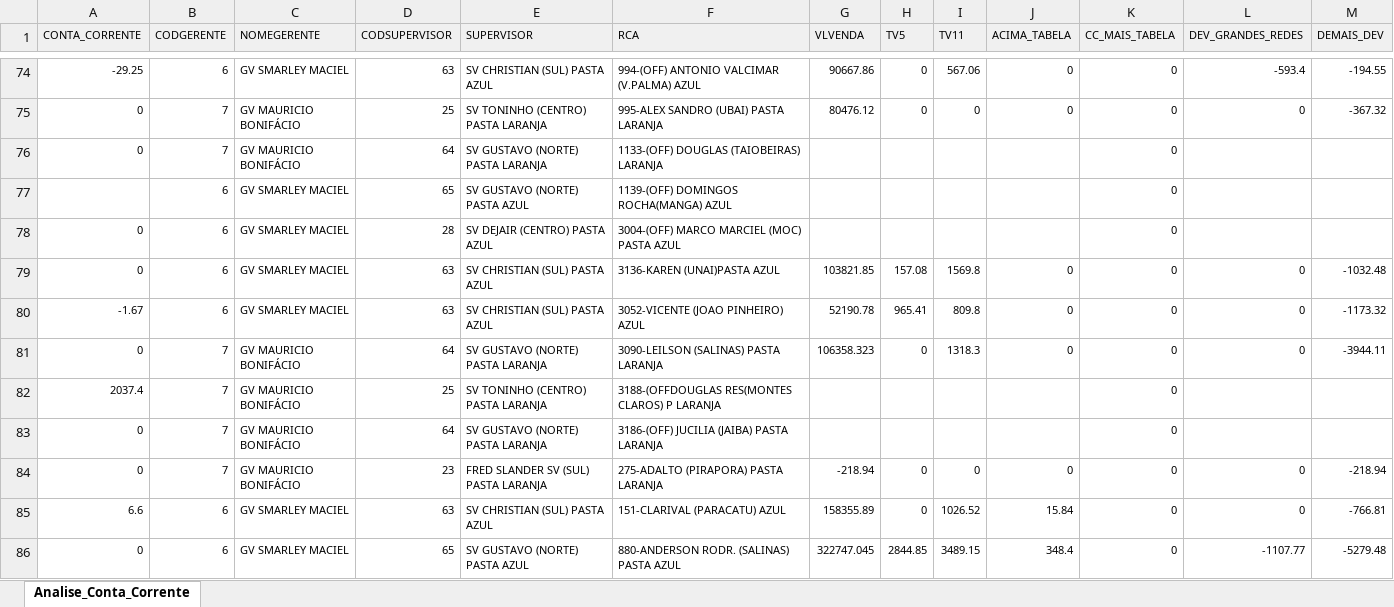
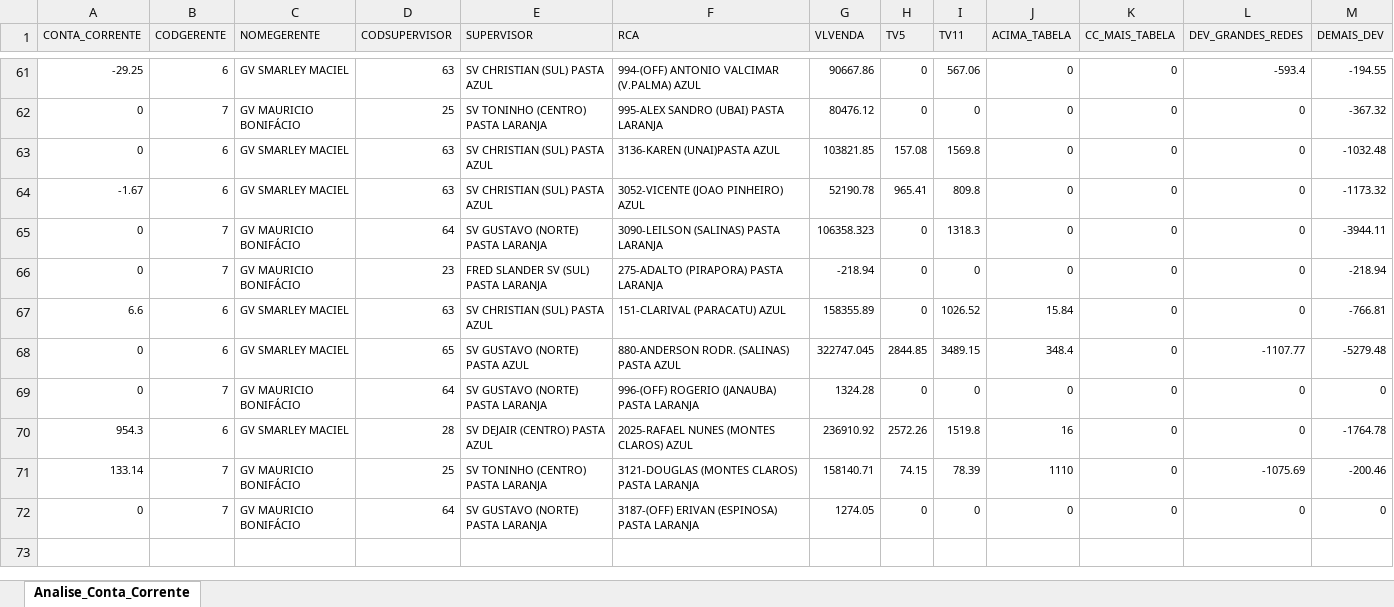
Before and after one commit to paulosgs/Dashboard-Devolu-es, an Excel workbook: dados/Analise_Conta_Corrente.xlsx, sheet Analise_Conta_Corrente, drawn as a sheet; only a part is shown, gaps mark what is left out; the shorter side is filled out with more unchanged rows; values as stored, in another font and other column widths than the file's, no borders; the diff covers the shown part only; the diff names each change by its address in the sheet, - before the commit and + after, or states it on an @@ line.

```diff
--- a/dados/Analise_Conta_Corrente.xlsx (sheet Analise_Conta_Corrente)
+++ b/dados/Analise_Conta_Corrente.xlsx (sheet Analise_Conta_Corrente)
-row 76: 0 | 7 | GV MAURICIO BONIFÁCIO | 64 | SV GUSTAVO (NORTE) PASTA LARANJA | 1133-(OFF) DOUGLAS (TAIOBEIRAS) LARANJA |  |  |  |  | 0
-row 77:  | 6 | GV SMARLEY MACIEL | 65 | SV GUSTAVO (NORTE) PASTA AZUL | 1139-(OFF) DOMINGOS ROCHA(MANGA) AZUL |  |  |  |  | 0
-row 78: 0 | 6 | GV SMARLEY MACIEL | 28 | SV DEJAIR (CENTRO) PASTA AZUL | 3004-(OFF) MARCO MARCIEL (MOC) PASTA AZUL |  |  |  |  | 0
-row 82: 2037.4 | 7 | GV MAURICIO BONIFÁCIO | 25 | SV TONINHO (CENTRO) PASTA LARANJA | 3188-(OFFDOUGLAS RES(MONTES CLAROS) P LARANJA |  |  |  |  | 0
-row 83: 0 | 7 | GV MAURICIO BONIFÁCIO | 64 | SV GUSTAVO (NORTE) PASTA LARANJA | 3186-(OFF) JUCILIA (JAIBA) PASTA LARANJA |  |  |  |  | 0
```
Also changed, not shown: 15 removed rows elsewhere in this sheet, 1 other file.
